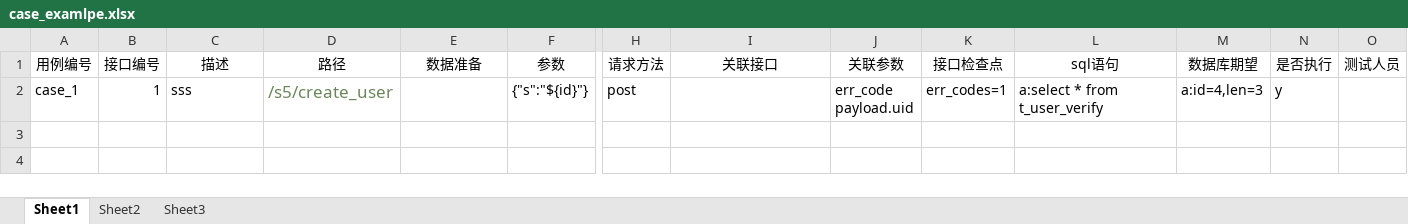
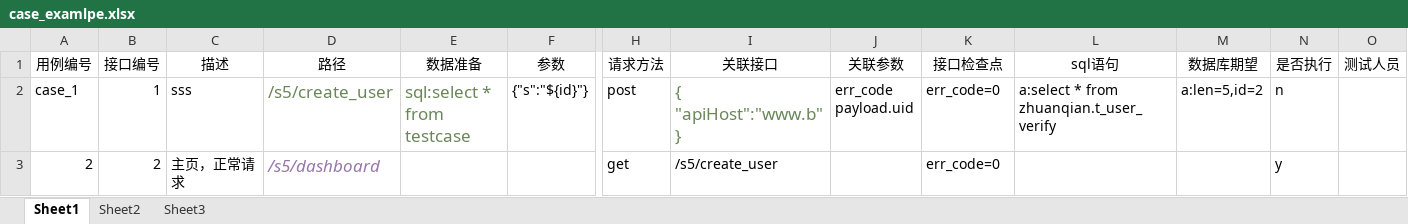
Before and after one commit to ntghoney/newapi, an Excel workbook: cases/case_examlpe.xlsx, sheet Sheet1, drawn as a sheet; only a part is shown, gaps mark what is left out; values as stored, in another font and other column widths than the file's, no borders; rows hold the shown columns only; ↵ is a line break in a cell; the diff names each change by its address in the sheet, - before the commit and + after, or states it on an @@ line.

```diff
--- a/cases/case_examlpe.xlsx (sheet Sheet1)
+++ b/cases/case_examlpe.xlsx (sheet Sheet1)
-E2 (数据准备): (empty)
+E2 (数据准备): sql:select * from testcase
-I2 (关联接口): (empty)
+I2 (关联接口): { ↵ "apiHost":"www.b" ↵ }
-K2 (接口检查点): err_codes=1
+K2 (接口检查点): err_code=0
-L2 (sql语句): a:select * from t_user_verify
+L2 (sql语句): a:select * from zhuanqian.t_user_verify
-M2 (数据库期望): a:id=4,len=3
+M2 (数据库期望): a:len=5,id=2
-N2 (是否执行): y
+N2 (是否执行): n
+row 3: 2 | 2 | 主页，正常请求 | /s5/dashboard |  |  | get | /s5/create_user |  | err_code=0 |  |  | y
```
Also changed, not shown: 8 other files.
